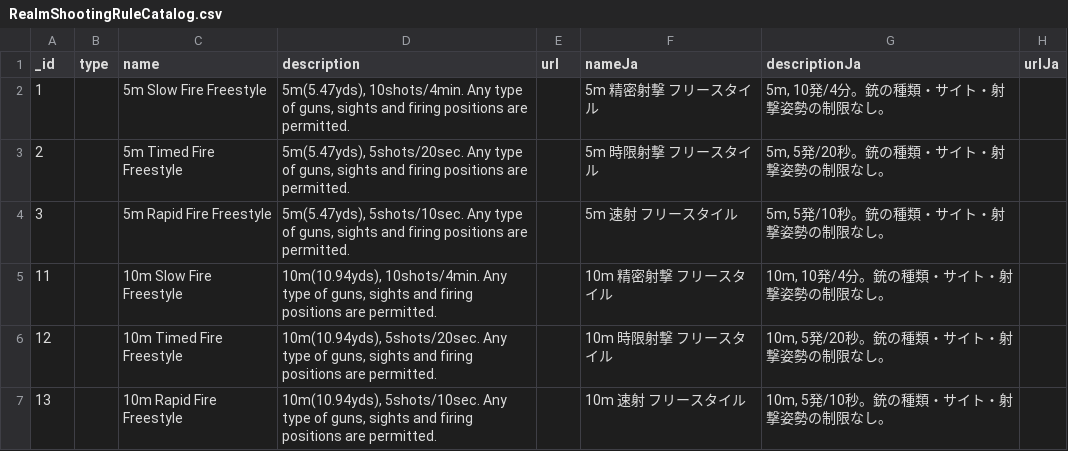
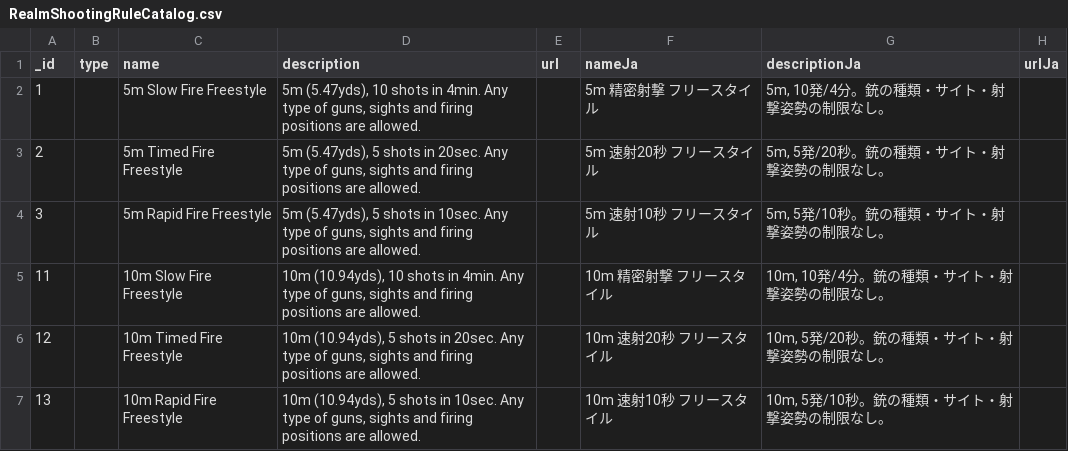
Before and after one commit to Precision-Marks/airsoft_database, a CSV file: rule_catalog/RealmShootingRuleCatalog.csv, drawn as a sheet; only a part is shown; the diff covers the shown part only; the diff names each change by its address in the sheet, - before the commit and + after, or states it on an @@ line.

```diff
--- a/rule_catalog/RealmShootingRuleCatalog.csv
+++ b/rule_catalog/RealmShootingRuleCatalog.csv
-D2 (description): 5m(5.47yds), 10shots/4min. Any type of guns, sights and firing positions are permitted.
+D2 (description): 5m (5.47yds), 10 shots in 4min. Any type of guns, sights and firing positions are allowed.
-D3 (description): 5m(5.47yds), 5shots/20sec. Any type of guns, sights and firing positions are permitted.
+D3 (description): 5m (5.47yds), 5 shots in 20sec. Any type of guns, sights and firing positions are allowed.
-F3 (nameJa): 5m 時限射撃 フリースタイル
+F3 (nameJa): 5m 速射20秒 フリースタイル
-D4 (description): 5m(5.47yds), 5shots/10sec. Any type of guns, sights and firing positions are permitted.
+D4 (description): 5m (5.47yds), 5 shots in 10sec. Any type of guns, sights and firing positions are allowed.
-F4 (nameJa): 5m 速射 フリースタイル
+F4 (nameJa): 5m 速射10秒 フリースタイル
-D5 (description): 10m(10.94yds), 10shots/4min. Any type of guns, sights and firing positions are permitted.
+D5 (description): 10m (10.94yds), 10 shots in 4min. Any type of guns, sights and firing positions are allowed.
-D6 (description): 10m(10.94yds), 5shots/20sec. Any type of guns, sights and firing positions are permitted.
+D6 (description): 10m (10.94yds), 5 shots in 20sec. Any type of guns, sights and firing positions are allowed.
-F6 (nameJa): 10m 時限射撃 フリースタイル
+F6 (nameJa): 10m 速射20秒 フリースタイル
-D7 (description): 10m(10.94yds), 5shots/10sec. Any type of guns, sights and firing positions are permitted.
+D7 (description): 10m (10.94yds), 5 shots in 10sec. Any type of guns, sights and firing positions are allowed.
-F7 (nameJa): 10m 速射 フリースタイル
+F7 (nameJa): 10m 速射10秒 フリースタイル
```
Also changed, not shown: 6 added rows and 63 edited cells elsewhere in this file, gun_catalog/RealmManufacturer.csv, 2 other files.
